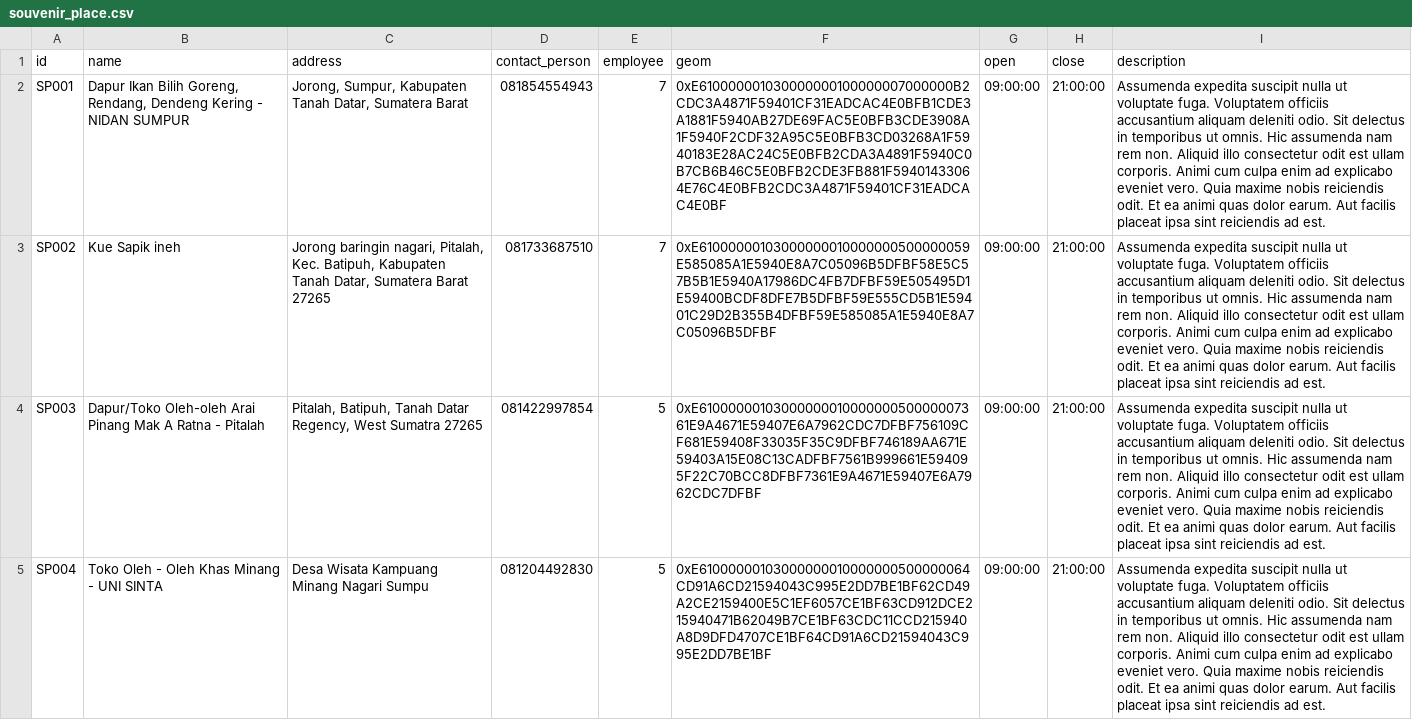
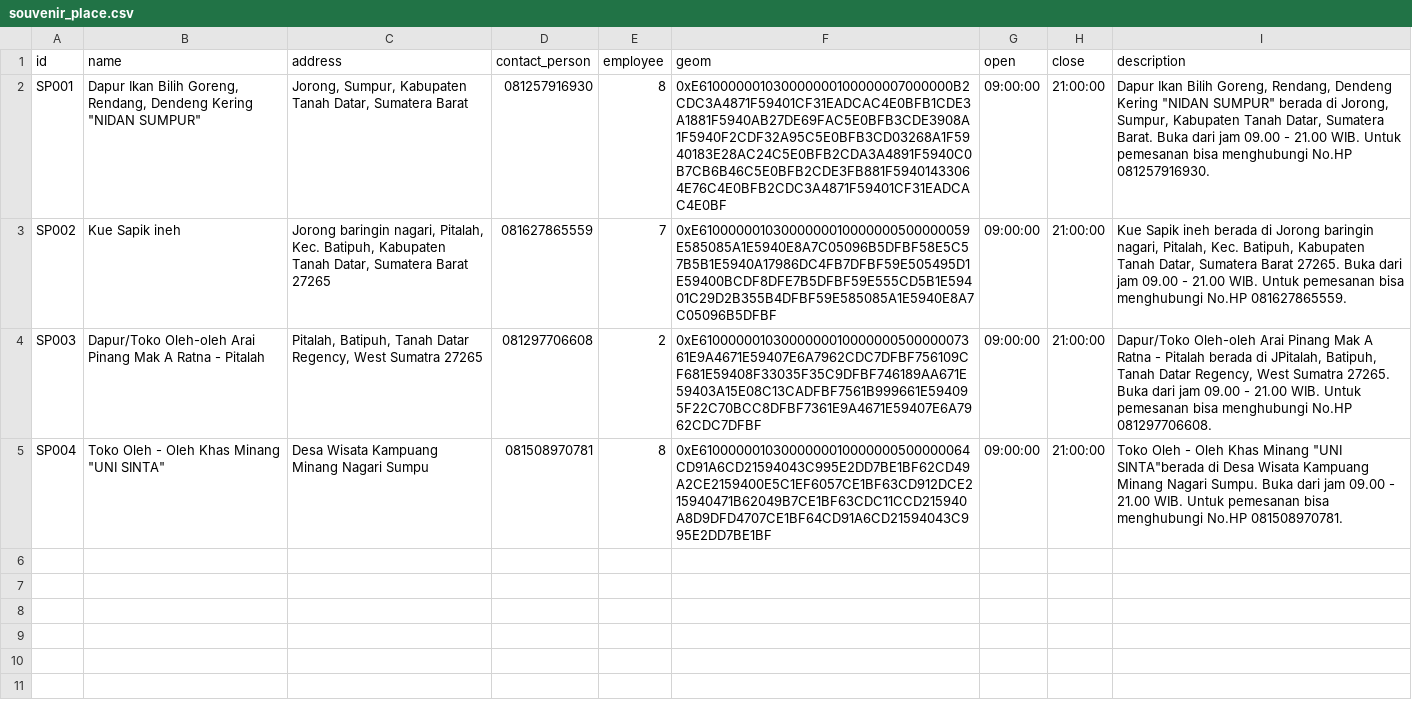
Before and after one commit to j03hanafi/desa-wisata-sumpu, a CSV file: writable/seeds/souvenir_place.csv, drawn as a sheet; the diff names each change by its address in the sheet, - before the commit and + after, or states it on an @@ line.

```diff
--- a/writable/seeds/souvenir_place.csv
+++ b/writable/seeds/souvenir_place.csv
-B2 (name): …Dendeng Kering - NIDAN SUMPUR
+B2 (name): …Dendeng Kering "NIDAN SUMPUR"
-D2 (contact_person): 081854554943
+D2 (contact_person): 081257916930
-E2 (employee): 7
+E2 (employee): 8
-I2 (description): Assumenda expedita suscipit nulla ut voluptate fuga. Voluptatem officiis accusantium aliquam deleniti odio. Sit delectus in temporibus ut omnis. Hic assumenda nam rem non. Aliquid illo consectetur odit est ullam corporis. Animi cum culpa enim ad explicabo eveniet vero. Quia maxime nobis reiciendis odit. Et ea animi quas dolor earum. Aut facilis placeat ipsa sint reiciendis ad est.
+I2 (description): Dapur Ikan Bilih Goreng, Rendang, Dendeng Kering "NIDAN SUMPUR" berada di Jorong, Sumpur, Kabupaten Tanah Datar, Sumatera Barat. Buka dari jam 09.00 - 21.00 WIB. Untuk pemesanan bisa menghubungi No.HP 081257916930.
-D3 (contact_person): 081733687510
+D3 (contact_person): 081627865559
-I3 (description): Assumenda expedita suscipit nulla ut voluptate fuga. Voluptatem officiis accusantium aliquam deleniti odio. Sit delectus in temporibus ut omnis. Hic assumenda nam rem non. Aliquid illo consectetur odit est ullam corporis. Animi cum culpa enim ad explicabo eveniet vero. Quia maxime nobis reiciendis odit. Et ea animi quas dolor earum. Aut facilis placeat ipsa sint reiciendis ad est.
+I3 (description): Kue Sapik ineh berada di Jorong baringin nagari, Pitalah, Kec. Batipuh, Kabupaten Tanah Datar, Sumatera Barat 27265. Buka dari jam 09.00 - 21.00 WIB. Untuk pemesanan bisa menghubungi No.HP 081627865559.
-D4 (contact_person): 081422997854
+D4 (contact_person): 081297706608
-E4 (employee): 5
+E4 (employee): 2
-I4 (description): Assumenda expedita suscipit nulla ut voluptate fuga. Voluptatem officiis accusantium aliquam deleniti odio. Sit delectus in temporibus ut omnis. Hic assumenda nam rem non. Aliquid illo consectetur odit est ullam corporis. Animi cum culpa enim ad explicabo eveniet vero. Quia maxime nobis reiciendis odit. Et ea animi quas dolor earum. Aut facilis placeat ipsa sint reiciendis ad est.
+I4 (description): Dapur/Toko Oleh-oleh Arai Pinang Mak A Ratna - Pitalah berada di JPitalah, Batipuh, Tanah Datar Regency, West Sumatra 27265. Buka dari jam 09.00 - 21.00 WIB. Untuk pemesanan bisa menghubungi No.HP 081297706608.
-B5 (name): Toko Oleh - Oleh Khas Minang - UNI SINTA
+B5 (name): Toko Oleh - Oleh Khas Minang "UNI SINTA"
-D5 (contact_person): 081204492830
+D5 (contact_person): 081508970781
-E5 (employee): 5
+E5 (employee): 8
-I5 (description): Assumenda expedita suscipit nulla ut voluptate fuga. Voluptatem officiis accusantium aliquam deleniti odio. Sit delectus in temporibus ut omnis. Hic assumenda nam rem non. Aliquid illo consectetur odit est ullam corporis. Animi cum culpa enim ad explicabo eveniet vero. Quia maxime nobis reiciendis odit. Et ea animi quas dolor earum. Aut facilis placeat ipsa sint reiciendis ad est.
+I5 (description): Toko Oleh - Oleh Khas Minang "UNI SINTA"berada di Desa Wisata Kampuang Minang Nagari Sumpu. Buka dari jam 09.00 - 21.00 WIB. Untuk pemesanan bisa menghubungi No.HP 081508970781.
```
Also changed, not shown: writable/seeds/culinary_place.csv, writable/seeds/village.csv, 29 other files.
